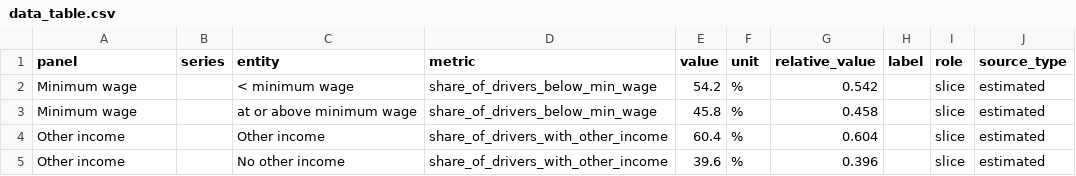
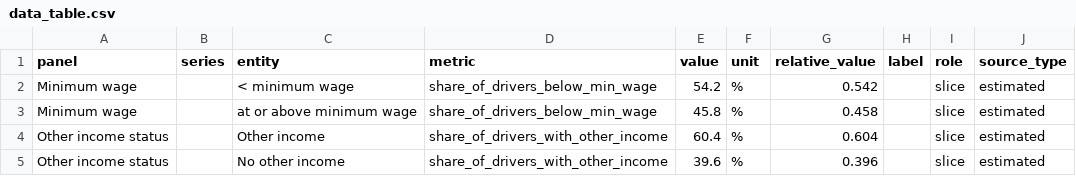
Before and after one commit to wzm24/datavideo-benchmark-dataset, a CSV file: pie_20/data_table.csv, drawn as a sheet.

```diff
--- a/pie_20/data_table.csv
+++ b/pie_20/data_table.csv
@@ -3,3 +3,3 @@ Minimum wage,,< minimum wage,share_of_drivers_below_min_wage,54.2,%,0.542,,slice
 Minimum wage,,at or above minimum wage,share_of_drivers_below_min_wage,45.8,%,0.458,,slice,estimated
-Other income,,Other income,share_of_drivers_with_other_income,60.4,%,0.604,,slice,estimated
-Other income,,No other income,share_of_drivers_with_other_income,39.6,%,0.396,,slice,estimated
+Other income status,,Other income,share_of_drivers_with_other_income,60.4,%,0.604,,slice,estimated
+Other income status,,No other income,share_of_drivers_with_other_income,39.6,%,0.396,,slice,estimated
```
Also changed, not shown: donut_27/data_table.csv, donut_3/data_table.csv, 29 other files.
